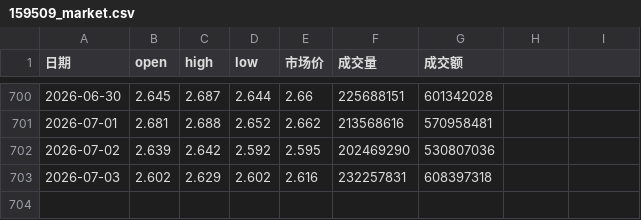
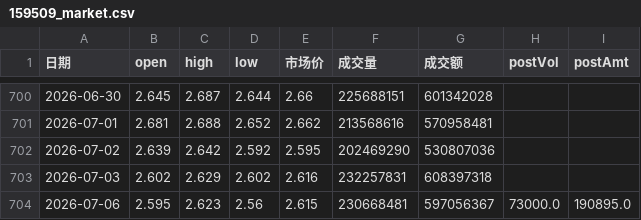
Before and after one commit to ddv12138/fund-analysis, a CSV file: fund_cache/159509_market.csv, drawn as a sheet; only a part is shown, gaps mark what is left out; the diff names each change by its address in the sheet, - before the commit and + after, or states it on an @@ line.

```diff
--- a/fund_cache/159509_market.csv
+++ b/fund_cache/159509_market.csv
-H1: (empty)
+H1: postVol
-I1: (empty)
+I1: postAmt
+row 704: 2026-07-06 | 2.595 | 2.623 | 2.56 | 2.615 | 230668481 | 597056367 | 73000.0 | 190895.0
```
Also changed, not shown: fund_cache/159501_market.csv, fund_cache/159660_market.csv, 15 other files.
